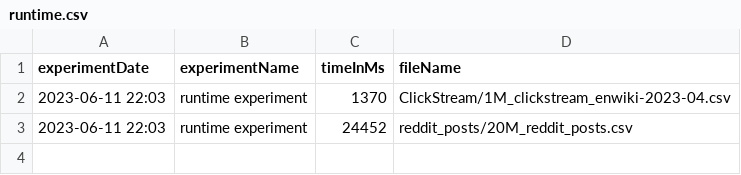
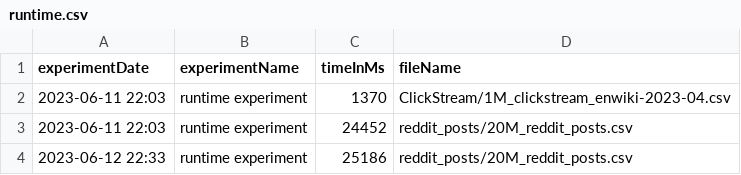
Before and after one commit to tong-woo/StreamDQ-Experiment, a CSV file: experimentresult/runtime.csv, drawn as a sheet.

Commit message:
feat: implement latency experiment in Cli App

```diff
--- a/experimentresult/runtime.csv
+++ b/experimentresult/runtime.csv
@@ -3 +3,2 @@ experimentDate,experimentName,timeInMs,fileName
 "2023-06-11 22:03","runtime experiment",24452,"reddit_posts/20M_reddit_posts.csv"
+"2023-06-12 22:33","runtime experiment",25186,"reddit_posts/20M_reddit_posts.csv"
```
Also changed, not shown: 6 other files.
